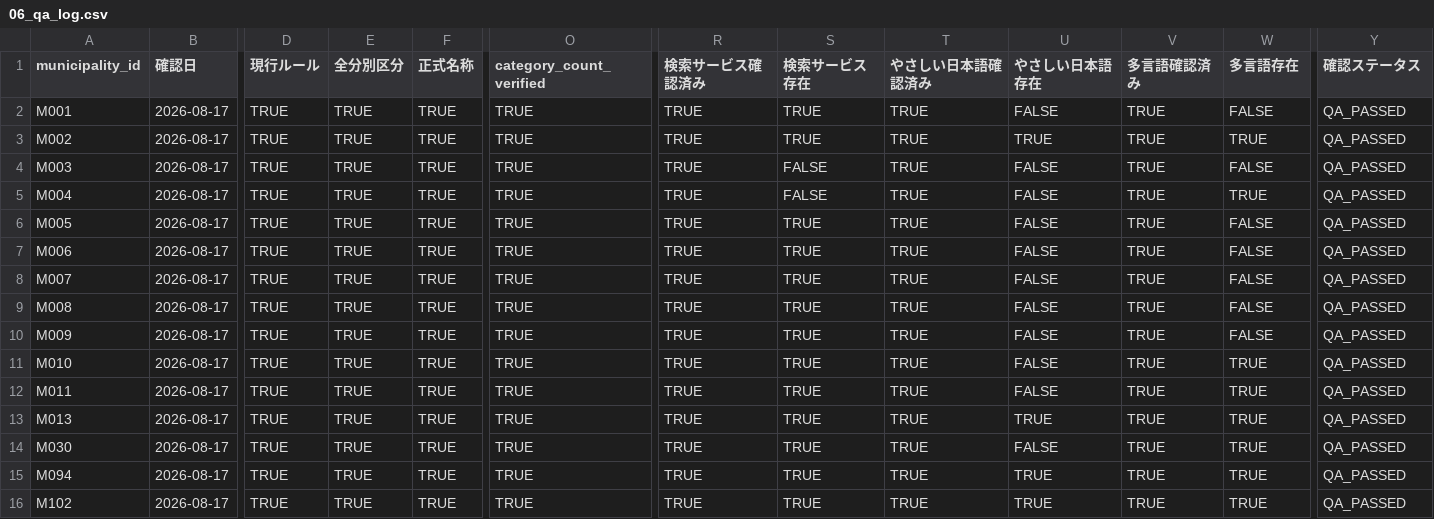
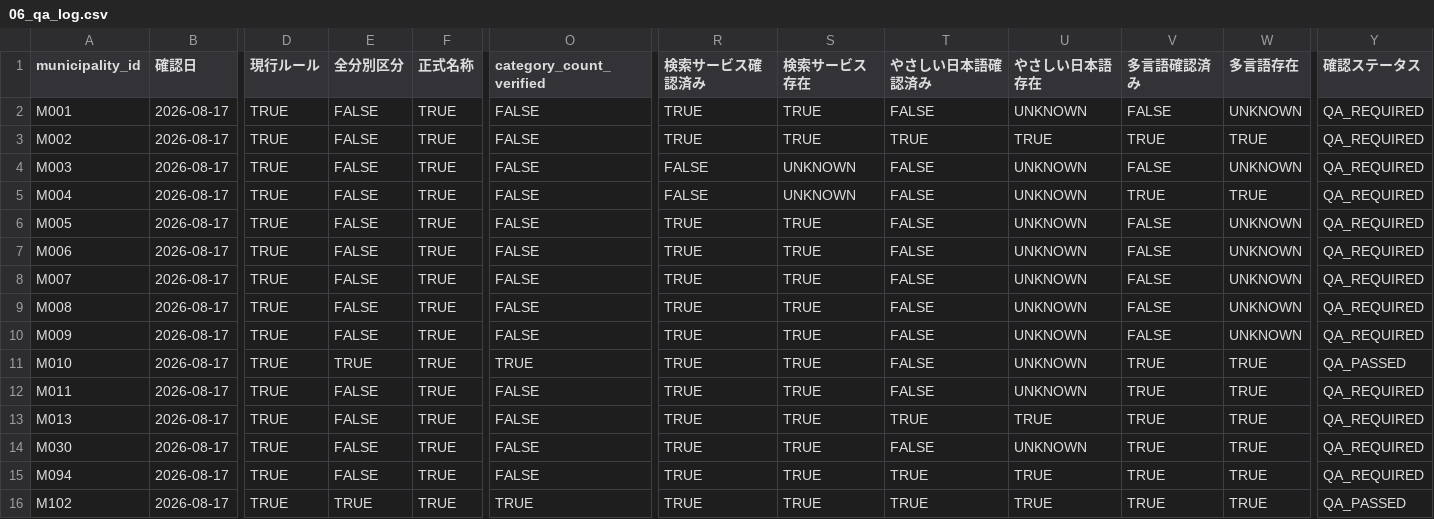
Before and after one commit to testeste55555/Separate-garbage, a CSV file: data/research/06_qa_log.csv, drawn as a sheet; only a part is shown, gaps mark what is left out; the diff names each change by its address in the sheet, - before the commit and + after, or states it on an @@ line.

```diff
--- a/data/research/06_qa_log.csv
+++ b/data/research/06_qa_log.csv
-E2:E10 (全分別区分): TRUE
+E2:E10 (全分別区分): FALSE
-O2:O10 (category_count_verified): TRUE
+O2:O10 (category_count_verified): FALSE
-T2 (やさしい日本語確認済み): TRUE
+T2 (やさしい日本語確認済み): FALSE
-U2 (やさしい日本語存在): FALSE
+U2 (やさしい日本語存在): UNKNOWN
-V2 (多言語確認済み): TRUE
+V2 (多言語確認済み): FALSE
-W2 (多言語存在): FALSE
+W2 (多言語存在): UNKNOWN
-Y2:Y10 (確認ステータス): QA_PASSED
+Y2:Y10 (確認ステータス): QA_REQUIRED
-R4:R5 (検索サービス確認済み): TRUE
+R4:R5 (検索サービス確認済み): FALSE
-S4:S5 (検索サービス存在): FALSE
+S4:S5 (検索サービス存在): UNKNOWN
-T4:T12 (やさしい日本語確認済み): TRUE
+T4:T12 (やさしい日本語確認済み): FALSE
-U4:U12 (やさしい日本語存在): FALSE
+U4:U12 (やさしい日本語存在): UNKNOWN
-V4 (多言語確認済み): TRUE
+V4 (多言語確認済み): FALSE
-W4 (多言語存在): FALSE
+W4 (多言語存在): UNKNOWN
-V6:V10 (多言語確認済み): TRUE
+V6:V10 (多言語確認済み): FALSE
-W6:W10 (多言語存在): FALSE
+W6:W10 (多言語存在): UNKNOWN
-E12:E15 (全分別区分): TRUE
+E12:E15 (全分別区分): FALSE
-O12:O15 (category_count_verified): TRUE
+O12:O15 (category_count_verified): FALSE
-Y12:Y15 (確認ステータス): QA_PASSED
+Y12:Y15 (確認ステータス): QA_REQUIRED
-T14 (やさしい日本語確認済み): TRUE
+T14 (やさしい日本語確認済み): FALSE
-U14 (やさしい日本語存在): FALSE
+U14 (やさしい日本語存在): UNKNOWN
```
Also changed, not shown: data/research/04_municipalities_research.csv, data/research/batches/batch_01/batch_01_municipalities.csv, 33 other files.
